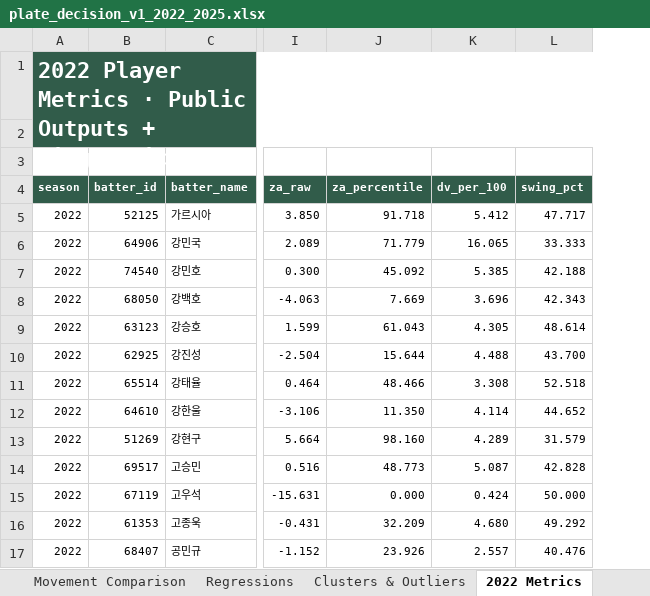
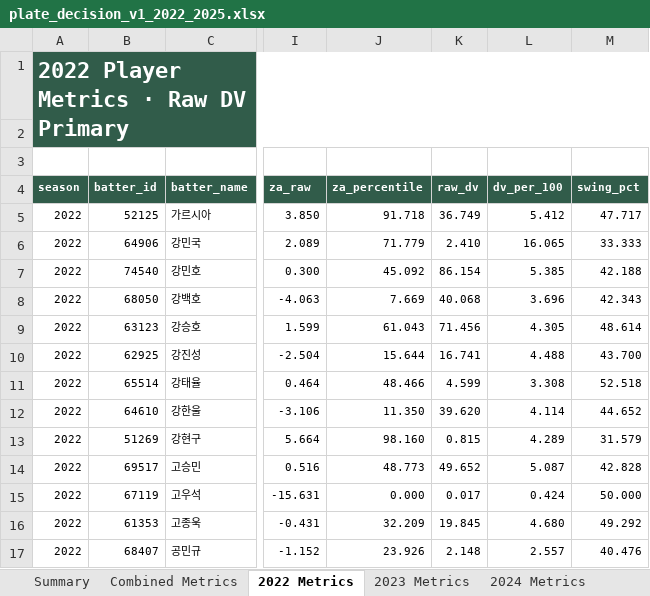
Before and after one commit to seoyeonwoo1223/KBO-Savant-Visual-Project, an Excel workbook: exports/plate_decision_v1_2022_2025.xlsx, sheet 2022 Metrics, drawn as a sheet; only a part is shown, gaps mark what is left out; values as stored, in another font and other column widths than the file's, no borders; table styles not drawn; the diff names each change by its address in the sheet, - before the commit and + after, or states it on an @@ line.

```diff
--- a/exports/plate_decision_v1_2022_2025.xlsx (sheet 2022 Metrics)
+++ b/exports/plate_decision_v1_2022_2025.xlsx (sheet 2022 Metrics)
+column K (raw_dv), rows 5-17: 36.749 | 2.410 | 86.154 | 40.068 | 71.456 | 16.741 | 4.599 | 39.620 | 0.815 | 49.652 | 0.017 | 19.845 | 2.148
-A1 (season): 2022 Player Metrics · Public Outputs + Diagnostics
+A1 (season): 2022 Player Metrics · Raw DV Primary
```
Also changed, not shown: sheet Movement Comparison, sheet Combined Metrics, sheet Clusters & Outliers, sheet Methodology, sheet Summary, sheet 2024 Metrics, 3 more sheets, other sheet tabs, charts or pictures, exports/plate_decision_v1_2026.xlsx, 26 other files.
